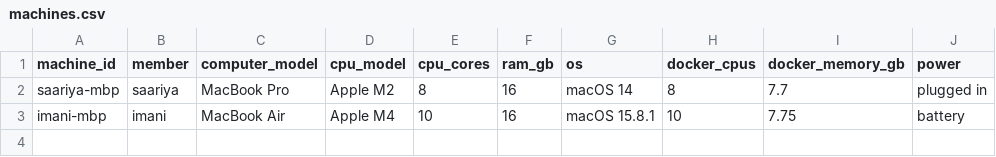
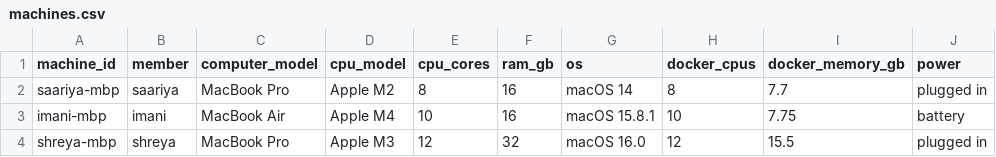
Before and after one commit to shreyaselva/26F-DS4300-P01, a CSV file: machines.csv, drawn as a sheet; the diff names each change by its address in the sheet, - before the commit and + after, or states it on an @@ line.

Commit message:
Baseline CORE run (shreya)

```diff
--- a/machines.csv
+++ b/machines.csv
+row 4: shreya-mbp | shreya | MacBook Pro | Apple M3 | 12 | 32 | macOS 16.0 | 12 | 15.5 | plugged in
```
Also changed, not shown: 1 other file.
